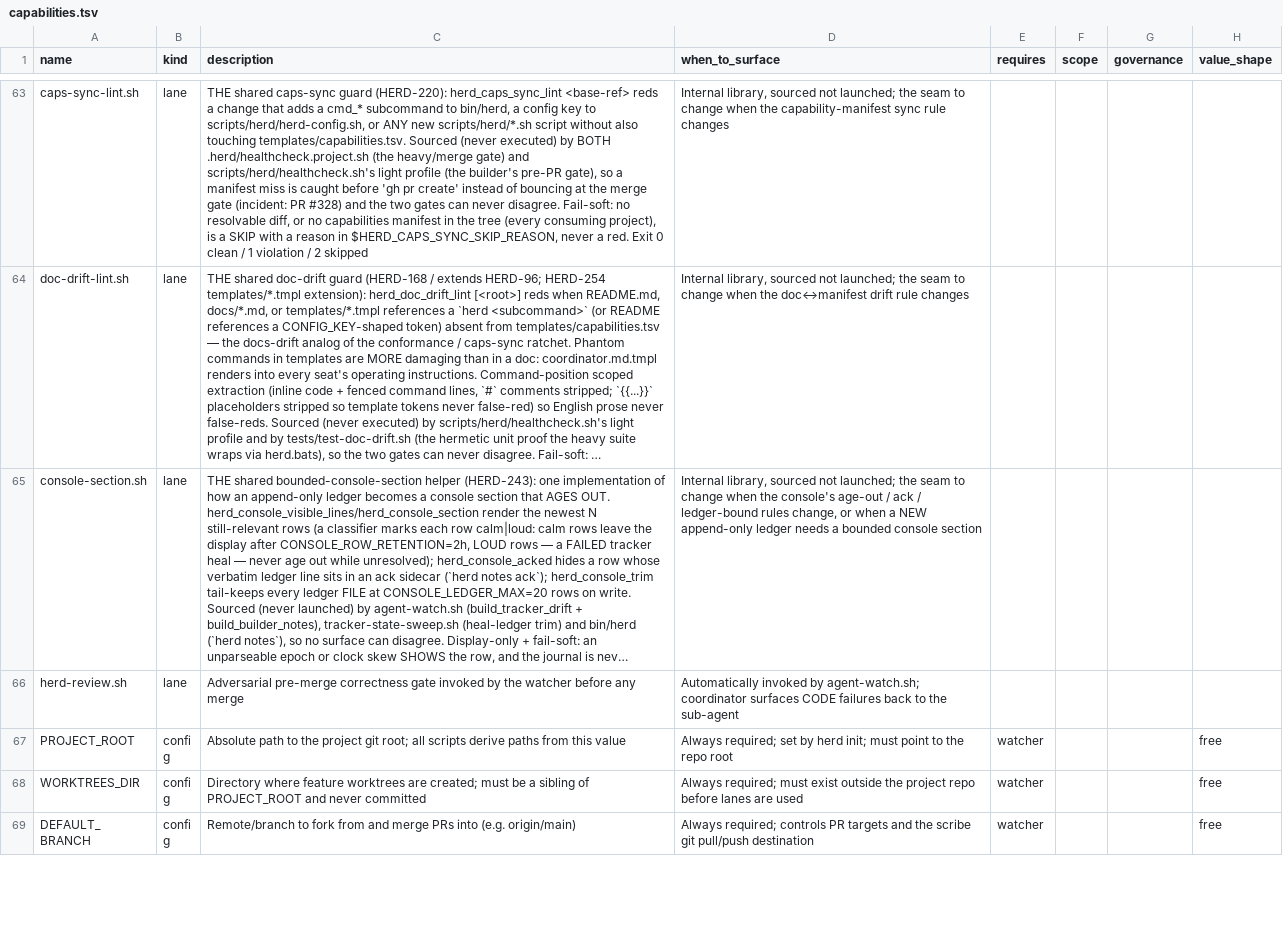
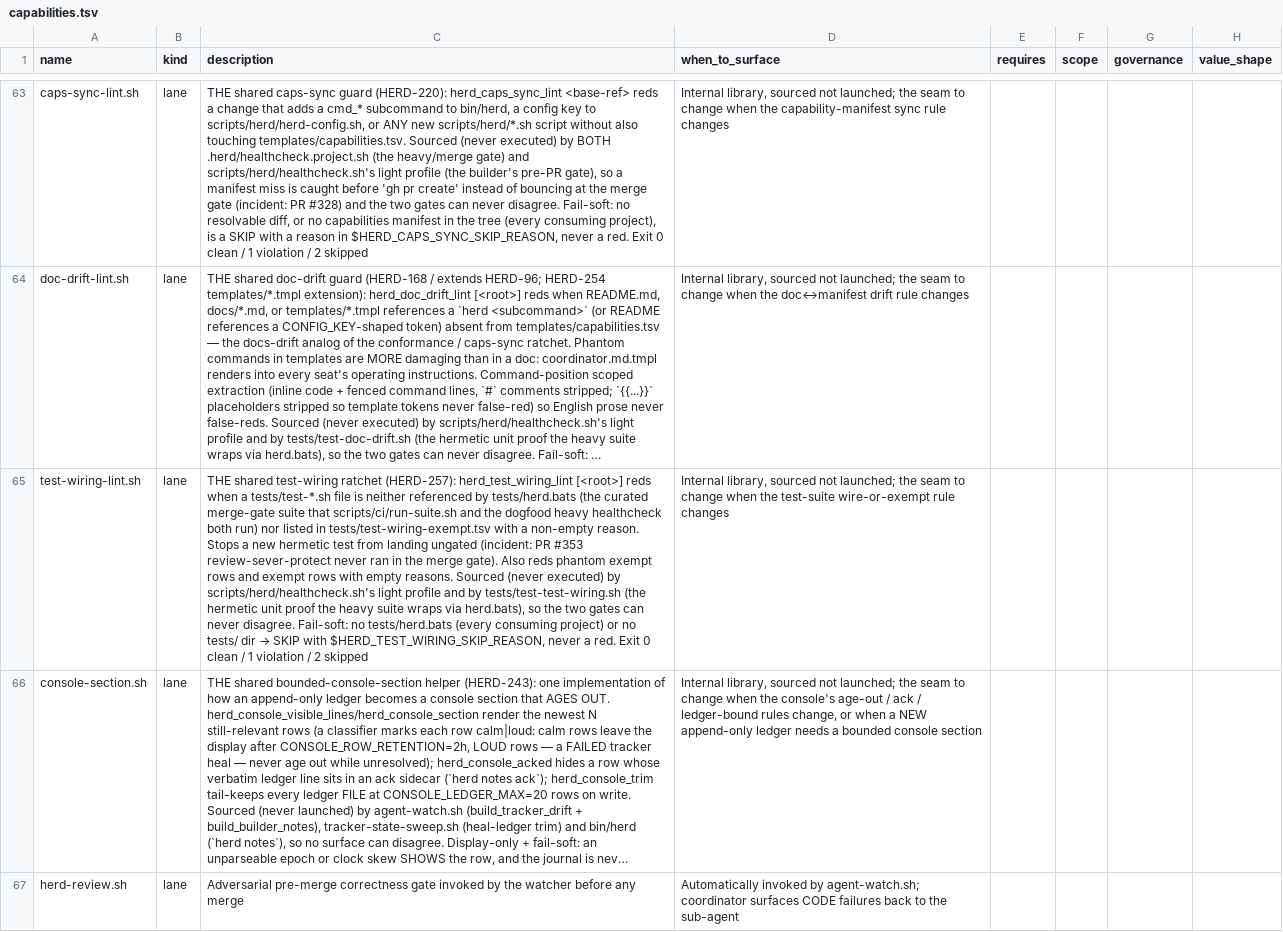
Before and after one commit to briankeegan1/herdkit, a TSV file: templates/capabilities.tsv, drawn as a sheet; only a part is shown, gaps mark what is left out; the shorter side is filled out with more unchanged rows; long unchanged cells end in …; the diff names each change by its address in the sheet, - before the commit and + after, or states it on an @@ line.

Commit message:
fix(HERD-257): test-wiring ratchet — wire or exempt ungated hermetic tests
Stop new tests/test-*.sh files from landing outside the merge gate
(incident: PR #353 review-sever-protect never ran). Add herd_test_wiring_lint
(shared light+heavy), wire 162 previously-ungated green hermetic tests into
herd.bats, and exempt 14 pre-existing reds with reasons until fix-PRs land.

```diff
--- a/templates/capabilities.tsv
+++ b/templates/capabilities.tsv
+row 65: test-wiring-lint.sh | lane | THE shared test-wiring ratchet (HERD-257): herd_test_wiring_lint [<root>] reds when a tests/test-*.sh file is neither referenced by tests/herd.bats (the curated merge-gate suite that scripts/ci/run-suite.sh and the dogfood heavy healthcheck both run) nor listed in tests/test-wiring-exempt.tsv with a non-empty reason. Stops a new hermetic test from landing ungated (incident: PR #353 review-sever-protect never ran in the merge gate). Also reds phantom exempt rows and exempt rows with empty reasons. Sourced (never executed) by scripts/herd/healthcheck.sh's light profile and by tests/test-test-wiring.sh (the hermetic unit proof the heavy suite wraps via herd.bats), so the two gates can never disagree. Fail-soft: no tests/herd.bats (every consuming project) or no tests/ dir → SKIP with $HERD_TEST_WIRING_SKIP_REASON, never a red. Exit 0 clean / 1 violation / 2 skipped | Internal library, sourced not launched; the seam to change when the test-suite wire-or-exempt rule changes
```
Also changed, not shown: templates/conformance.tsv, 6 other files.
